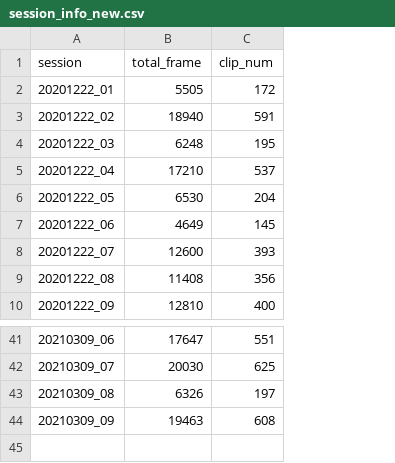
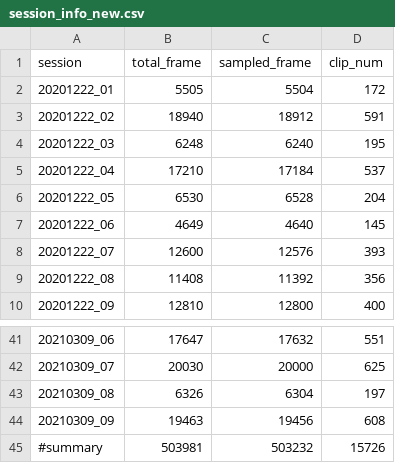
Before and after one commit to quyujunbbb/engagement, a CSV file: data/session_info_new.csv, drawn as a sheet; only a part is shown, gaps mark what is left out; the diff names each change by its address in the sheet, - before the commit and + after, or states it on an @@ line.

Commit message:
Update data

```diff
--- a/data/session_info_new.csv
+++ b/data/session_info_new.csv
+column C (sampled_frame), rows 2-10: 5504 | 18912 | 6240 | 17184 | 6528 | 4640 | 12576 | 11392 | 12800; rows 41-44: 17632 | 20000 | 6304 | 19456
+row 45: #summary | 503981 | 503232 | 15726
```
Also changed, not shown: 6 other files.
